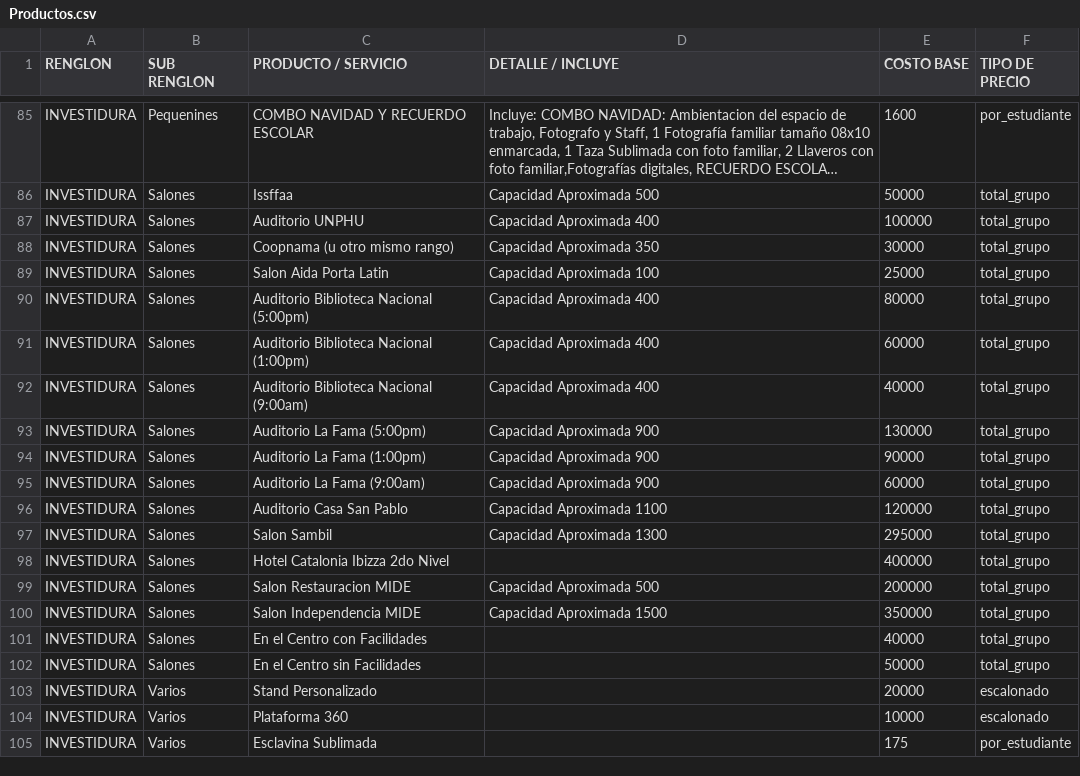
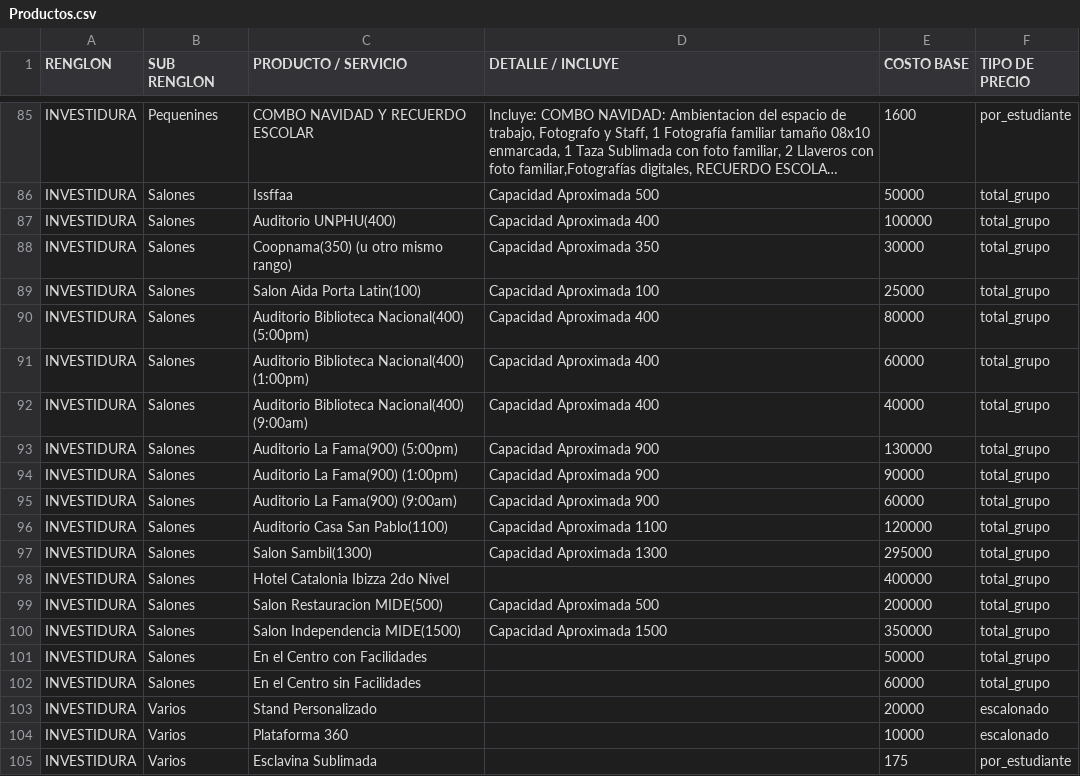
Before and after one commit to moisesgross37/proyecto-gestion27, a CSV file: Productos.csv, drawn as a sheet; only a part is shown, gaps mark what is left out; long unchanged cells end in …; the diff names each change by its address in the sheet, - before the commit and + after, or states it on an @@ line.

Commit message:
Update Productos.csv

```diff
--- a/Productos.csv
+++ b/Productos.csv
-C87 (PRODUCTO / SERVICIO): Auditorio UNPHU
+C87 (PRODUCTO / SERVICIO): Auditorio UNPHU(400)
-C88 (PRODUCTO / SERVICIO): Coopnama (u otro mismo rango)
+C88 (PRODUCTO / SERVICIO): Coopnama(350) (u otro mismo rango)
-C89 (PRODUCTO / SERVICIO): Salon Aida Porta Latin
+C89 (PRODUCTO / SERVICIO): Salon Aida Porta Latin(100)
-C90 (PRODUCTO / SERVICIO): Auditorio Biblioteca Nacional (5:00pm)
+C90 (PRODUCTO / SERVICIO): Auditorio Biblioteca Nacional(400) (5:00pm)
-C91 (PRODUCTO / SERVICIO): Auditorio Biblioteca Nacional (1:00pm)
+C91 (PRODUCTO / SERVICIO): Auditorio Biblioteca Nacional(400) (1:00pm)
-C92 (PRODUCTO / SERVICIO): Auditorio Biblioteca Nacional (9:00am)
+C92 (PRODUCTO / SERVICIO): Auditorio Biblioteca Nacional(400) (9:00am)
-C93 (PRODUCTO / SERVICIO): Auditorio La Fama (5:00pm)
+C93 (PRODUCTO / SERVICIO): Auditorio La Fama(900) (5:00pm)
-C94 (PRODUCTO / SERVICIO): Auditorio La Fama (1:00pm)
+C94 (PRODUCTO / SERVICIO): Auditorio La Fama(900) (1:00pm)
-C95 (PRODUCTO / SERVICIO): Auditorio La Fama (9:00am)
+C95 (PRODUCTO / SERVICIO): Auditorio La Fama(900) (9:00am)
-C96 (PRODUCTO / SERVICIO): Auditorio Casa San Pablo
+C96 (PRODUCTO / SERVICIO): Auditorio Casa San Pablo(1100)
-C97 (PRODUCTO / SERVICIO): Salon Sambil
+C97 (PRODUCTO / SERVICIO): Salon Sambil(1300)
-C99 (PRODUCTO / SERVICIO): Salon Restauracion MIDE
+C99 (PRODUCTO / SERVICIO): Salon Restauracion MIDE(500)
-C100 (PRODUCTO / SERVICIO): Salon Independencia MIDE
+C100 (PRODUCTO / SERVICIO): Salon Independencia MIDE(1500)
-E101 (COSTO BASE): 40000
+E101 (COSTO BASE): 50000
-E102 (COSTO BASE): 50000
+E102 (COSTO BASE): 60000
```
